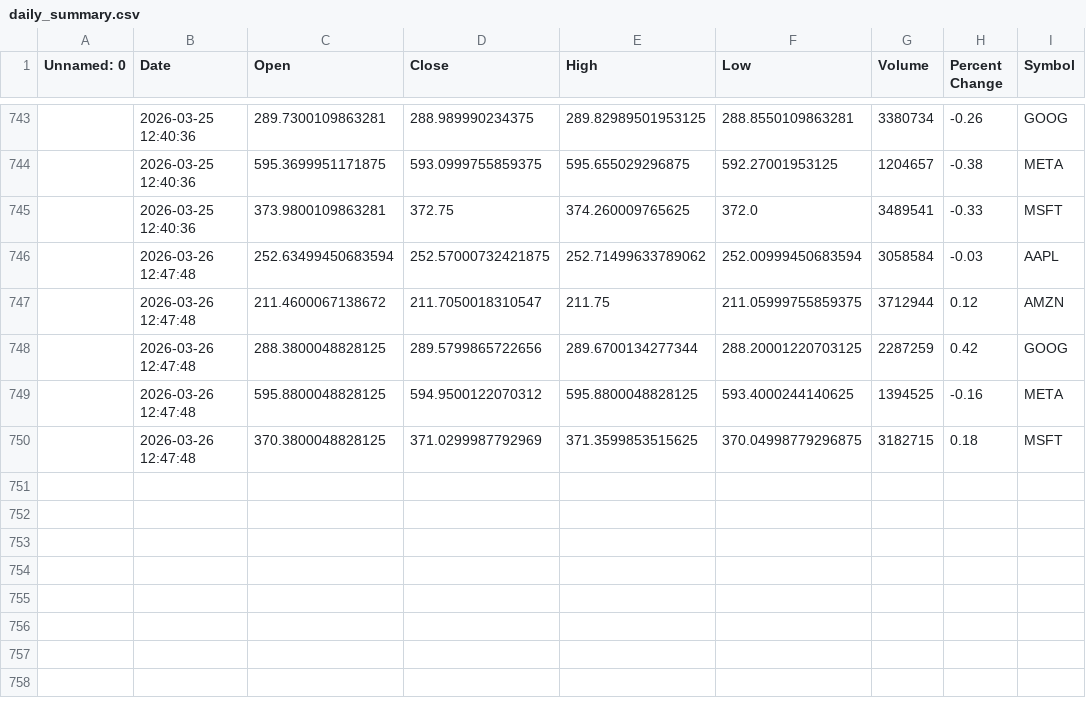
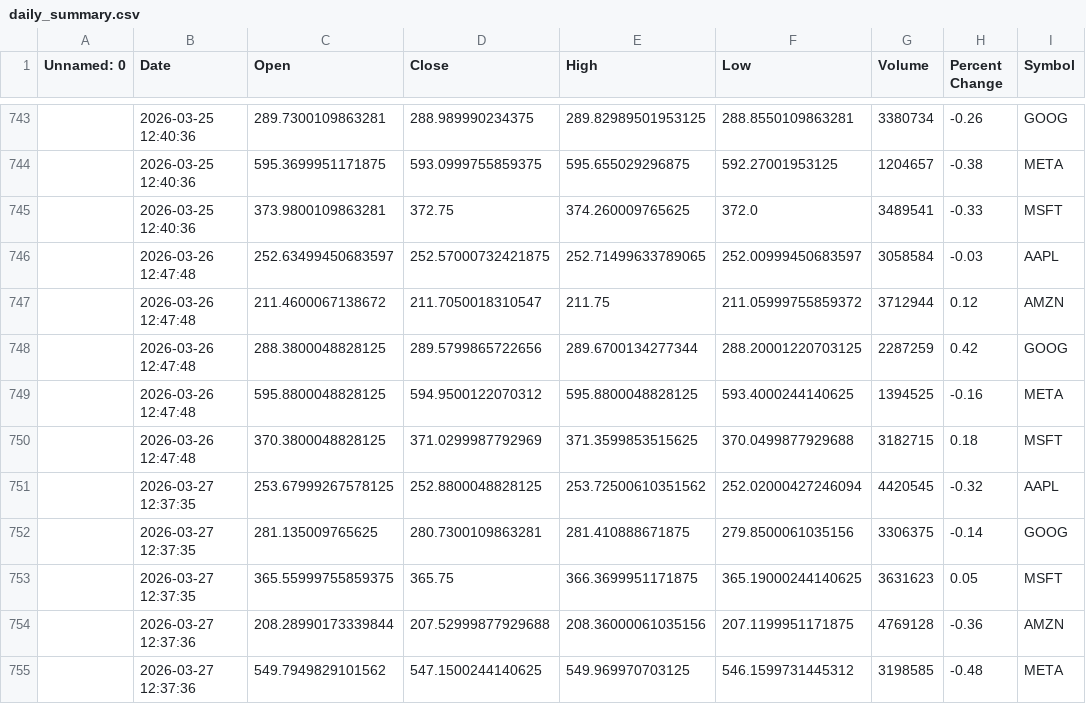
Before and after one commit to khshiptl/daily-market-insights, a CSV file: data/daily_summary.csv, drawn as a sheet; only a part is shown, gaps mark what is left out; the diff names each change by its address in the sheet, - before the commit and + after, or states it on an @@ line.

```diff
--- a/data/daily_summary.csv
+++ b/data/daily_summary.csv
-C746 (Open): 252.63499450683594
+C746 (Open): 252.63499450683597
-E746 (High): 252.71499633789062
+E746 (High): 252.71499633789065
-F746 (Low): 252.00999450683594
+F746 (Low): 252.00999450683597
-F747 (Low): 211.05999755859375
+F747 (Low): 211.05999755859372
-F750 (Low): 370.04998779296875
+F750 (Low): 370.0499877929688
+row 751:  | 2026-03-27 12:37:35 | 253.67999267578125 | 252.8800048828125 | 253.72500610351562 | 252.02000427246094 | 4420545 | -0.32 | AAPL
+row 752:  | 2026-03-27 12:37:35 | 281.135009765625 | 280.7300109863281 | 281.410888671875 | 279.8500061035156 | 3306375 | -0.14 | GOOG
+row 753:  | 2026-03-27 12:37:35 | 365.55999755859375 | 365.75 | 366.3699951171875 | 365.19000244140625 | 3631623 | 0.05 | MSFT
+row 754:  | 2026-03-27 12:37:36 | 208.28990173339844 | 207.52999877929688 | 208.36000061035156 | 207.1199951171875 | 4769128 | -0.36 | AMZN
+row 755:  | 2026-03-27 12:37:36 | 549.7949829101562 | 547.1500244140625 | 549.969970703125 | 546.1599731445312 | 3198585 | -0.48 | META
```
